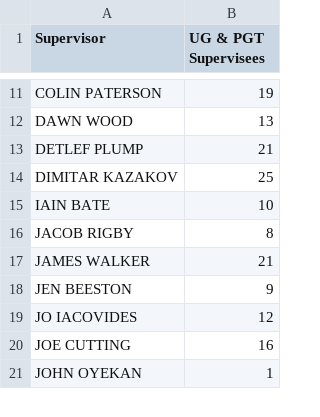
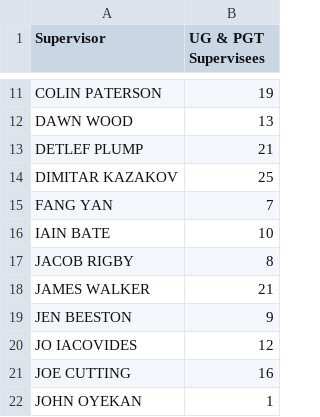
Before and after one commit to IainBate/workload-model, a CSV file: data/pastoral_load.csv, drawn as a sheet; only a part is shown, gaps mark what is left out; the diff names each change by its address in the sheet, - before the commit and + after, or states it on an @@ line.

Commit message:
chore: auto-commit after tool use at 2026-09-04 10:02:31

```diff
--- a/data/pastoral_load.csv
+++ b/data/pastoral_load.csv
+row 15: FANG YAN | 7
```
